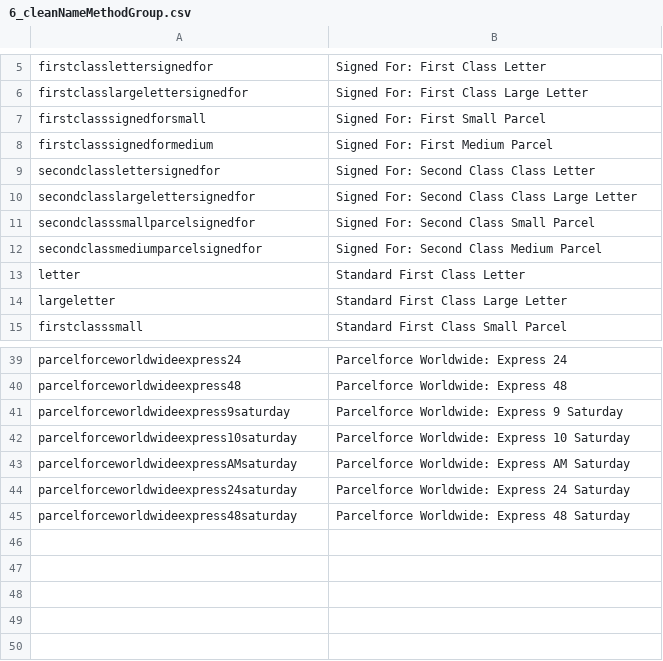
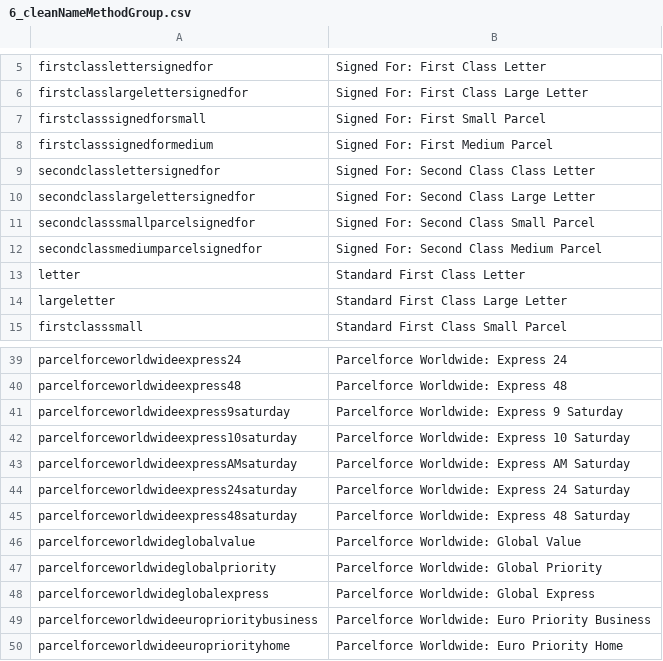
Before and after one commit to wsenjer/royalmail-woocommerce-shipping-calculator, a CSV file: includes/royalmail/data/6_cleanNameMethodGroup.csv, drawn as a sheet; only a part is shown, gaps mark what is left out.

```diff
--- a/includes/royalmail/data/6_cleanNameMethodGroup.csv
+++ b/includes/royalmail/data/6_cleanNameMethodGroup.csv
@@ -9,3 +9,3 @@
 "secondclasslettersignedfor","Signed For: Second Class Class Letter"
-"secondclasslargelettersignedfor","Signed For: Second Class Class Large Letter"
+"secondclasslargelettersignedfor","Signed For: Second Class Large Letter"
 "secondclasssmallparcelsignedfor","Signed For: Second Class Small Parcel"
@@ -45 +45,6 @@
 "parcelforceworldwideexpress48saturday","Parcelforce Worldwide: Express 48 Saturday"
+"parcelforceworldwideglobalvalue","Parcelforce Worldwide: Global Value"
+"parcelforceworldwideglobalpriority","Parcelforce Worldwide: Global Priority"
+"parcelforceworldwideglobalexpress","Parcelforce Worldwide: Global Express"
+"parcelforceworldwideeuroprioritybusiness", "Parcelforce Worldwide: Euro Priority Business"
+"parcelforceworldwideeuropriorityhome", "Parcelforce Worldwide: Euro Priority Home"
```
Also changed, not shown: includes/royalmail/data/1_countryToZone.csv, includes/royalmail/data/2_zoneToDeliveryMethod.csv, 5 other files.
